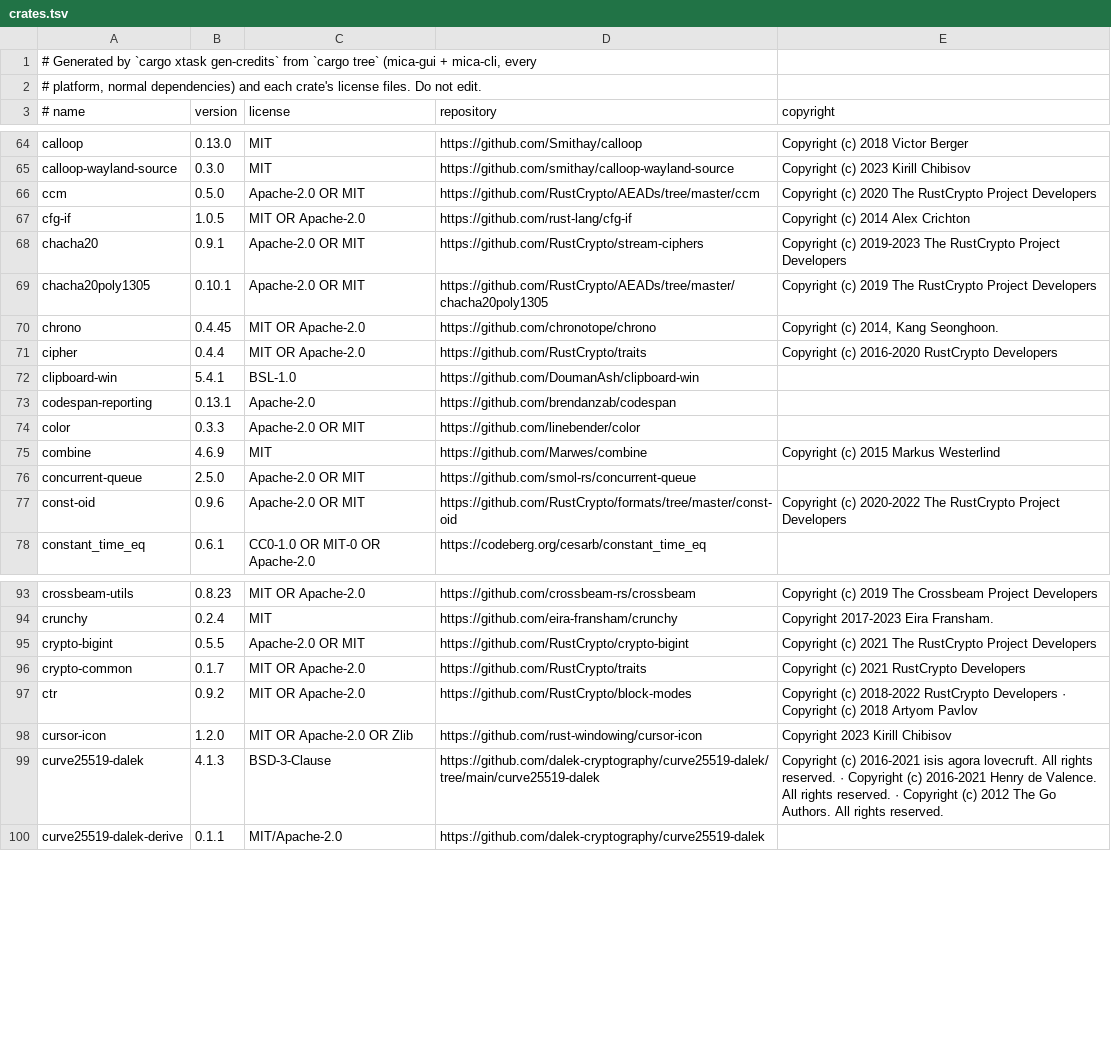
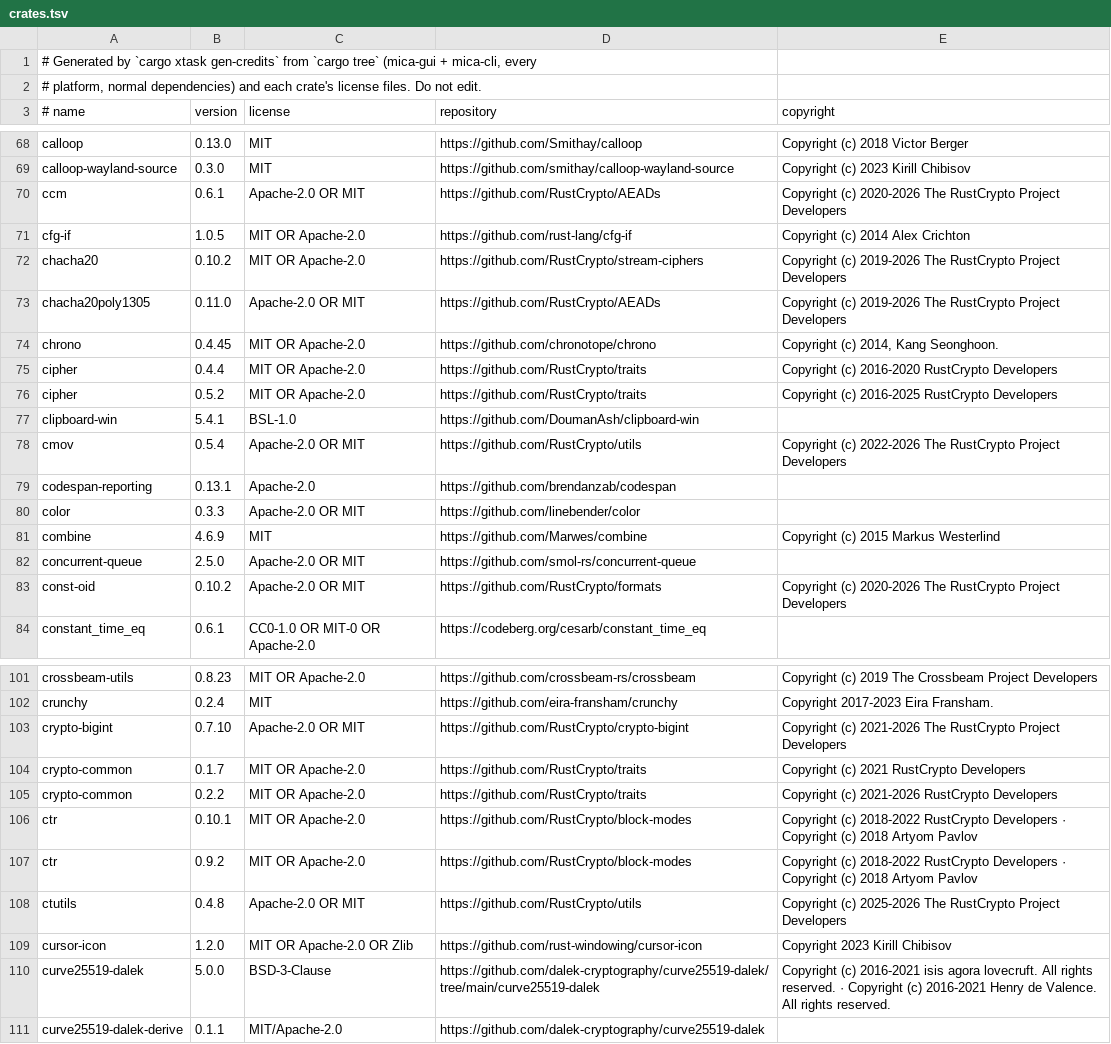
Before and after one commit to steenfeldt/mica-slicer, a TSV file: crates/mica-gui/assets/credits/crates.tsv, drawn as a sheet; only a part is shown, gaps mark what is left out; the diff covers the shown part only.

```diff
--- a/crates/mica-gui/assets/credits/crates.tsv
+++ b/crates/mica-gui/assets/credits/crates.tsv
@@ -65,9 +69,11 @@ calloop	0.13.0	MIT	https://github.com/Smithay/calloop	Copyright (c) 2018 Victor
 calloop-wayland-source	0.3.0	MIT	https://github.com/smithay/calloop-wayland-source	Copyright (c) 2023 Kirill Chibisov
-ccm	0.5.0	Apache-2.0 OR MIT	https://github.com/RustCrypto/AEADs/tree/master/ccm	Copyright (c) 2020 The RustCrypto Project Developers
+ccm	0.6.1	Apache-2.0 OR MIT	https://github.com/RustCrypto/AEADs	Copyright (c) 2020-2026 The RustCrypto Project Developers
 cfg-if	1.0.5	MIT OR Apache-2.0	https://github.com/rust-lang/cfg-if	Copyright (c) 2014 Alex Crichton
-chacha20	0.9.1	Apache-2.0 OR MIT	https://github.com/RustCrypto/stream-ciphers	Copyright (c) 2019-2023 The RustCrypto Project Developers
-chacha20poly1305	0.10.1	Apache-2.0 OR MIT	https://github.com/RustCrypto/AEADs/tree/master/chacha20poly1305	Copyright (c) 2019 The RustCrypto Project Developers
+chacha20	0.10.2	MIT OR Apache-2.0	https://github.com/RustCrypto/stream-ciphers	Copyright (c) 2019-2026 The RustCrypto Project Developers
+chacha20poly1305	0.11.0	Apache-2.0 OR MIT	https://github.com/RustCrypto/AEADs	Copyright (c) 2019-2026 The RustCrypto Project Developers
 chrono	0.4.45	MIT OR Apache-2.0	https://github.com/chronotope/chrono	Copyright (c) 2014, Kang Seonghoon.
 cipher	0.4.4	MIT OR Apache-2.0	https://github.com/RustCrypto/traits	Copyright (c) 2016-2020 RustCrypto Developers
+cipher	0.5.2	MIT OR Apache-2.0	https://github.com/RustCrypto/traits	Copyright (c) 2016-2025 RustCrypto Developers
 clipboard-win	5.4.1	BSL-1.0	https://github.com/DoumanAsh/clipboard-win	
+cmov	0.5.4	Apache-2.0 OR MIT	https://github.com/RustCrypto/utils	Copyright (c) 2022-2026 The RustCrypto Project Developers
 codespan-reporting	0.13.1	Apache-2.0	https://github.com/brendanzab/codespan	
@@ -76,3 +82,3 @@ combine	4.6.9	MIT	https://github.com/Marwes/combine	Copyright (c) 2015 Markus We
 concurrent-queue	2.5.0	Apache-2.0 OR MIT	https://github.com/smol-rs/concurrent-queue	
-const-oid	0.9.6	Apache-2.0 OR MIT	https://github.com/RustCrypto/formats/tree/master/const-oid	Copyright (c) 2020-2022 The RustCrypto Project Developers
+const-oid	0.10.2	Apache-2.0 OR MIT	https://github.com/RustCrypto/formats	Copyright (c) 2020-2026 The RustCrypto Project Developers
 constant_time_eq	0.6.1	CC0-1.0 OR MIT-0 OR Apache-2.0	https://codeberg.org/cesarb/constant_time_eq	
@@ -94,7 +102,10 @@ crossbeam-utils	0.8.23	MIT OR Apache-2.0	https://github.com/crossbeam-rs/crossbe
 crunchy	0.2.4	MIT	https://github.com/eira-fransham/crunchy	Copyright 2017-2023 Eira Fransham.
-crypto-bigint	0.5.5	Apache-2.0 OR MIT	https://github.com/RustCrypto/crypto-bigint	Copyright (c) 2021 The RustCrypto Project Developers
+crypto-bigint	0.7.10	Apache-2.0 OR MIT	https://github.com/RustCrypto/crypto-bigint	Copyright (c) 2021-2026 The RustCrypto Project Developers
 crypto-common	0.1.7	MIT OR Apache-2.0	https://github.com/RustCrypto/traits	Copyright (c) 2021 RustCrypto Developers
+crypto-common	0.2.2	MIT OR Apache-2.0	https://github.com/RustCrypto/traits	Copyright (c) 2021-2026 RustCrypto Developers
+ctr	0.10.1	MIT OR Apache-2.0	https://github.com/RustCrypto/block-modes	Copyright (c) 2018-2022 RustCrypto Developers · Copyright (c) 2018 Artyom Pavlov
 ctr	0.9.2	MIT OR Apache-2.0	https://github.com/RustCrypto/block-modes	Copyright (c) 2018-2022 RustCrypto Developers · Copyright (c) 2018 Artyom Pavlov
+ctutils	0.4.8	Apache-2.0 OR MIT	https://github.com/RustCrypto/utils	Copyright (c) 2025-2026 The RustCrypto Project Developers
 cursor-icon	1.2.0	MIT OR Apache-2.0 OR Zlib	https://github.com/rust-windowing/cursor-icon	Copyright 2023 Kirill Chibisov
-curve25519-dalek	4.1.3	BSD-3-Clause	https://github.com/dalek-cryptography/curve25519-dalek/tree/main/curve25519-dalek	Copyright (c) 2016-2021 isis agora lovecruft. All rights reserved. · Copyright (c) 2016-2021 Henry de Valence. All rights reserved. · Copyright (c) 2012 The Go Authors. All rights reserved.
+curve25519-dalek	5.0.0	BSD-3-Clause	https://github.com/dalek-cryptography/curve25519-dalek/tree/main/curve25519-dalek	Copyright (c) 2016-2021 isis agora lovecruft. All rights reserved. · Copyright (c) 2016-2021 Henry de Valence. All rights reserved.
 curve25519-dalek-derive	0.1.1	MIT/Apache-2.0	https://github.com/dalek-cryptography/curve25519-dalek	
```
Also changed, not shown: 18 added rows and 55 edited cells elsewhere in this file, 6 other files.
